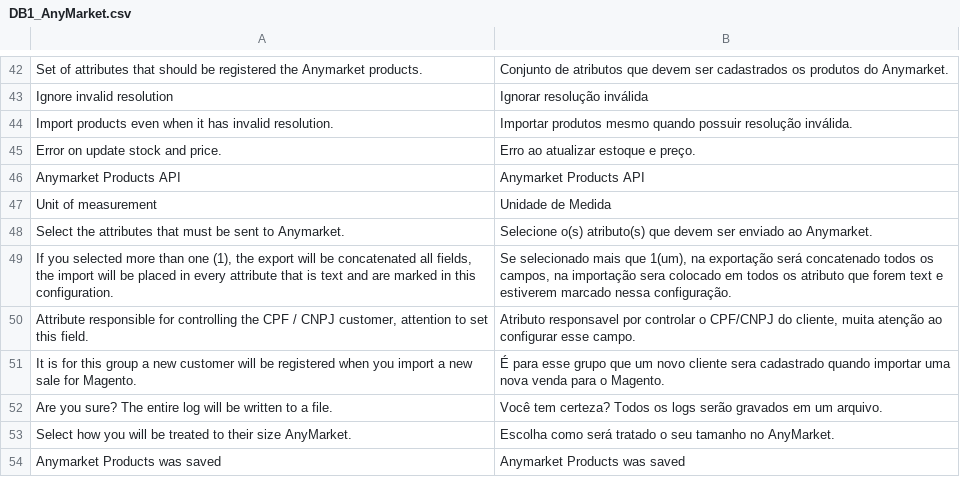
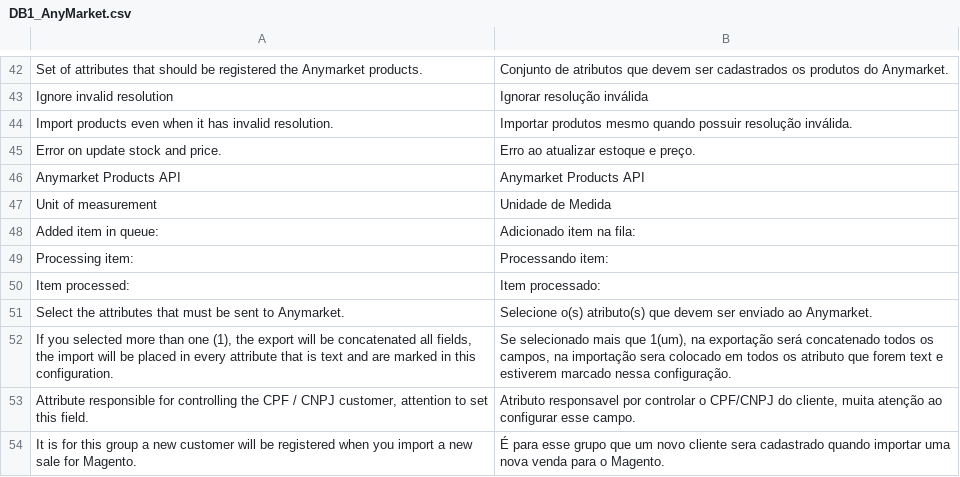
Before and after one commit to robilemos89/anymarket_magento, a CSV file: app/locale/pt_BR/DB1_AnyMarket.csv, drawn as a sheet; only a part is shown, gaps mark what is left out; the shorter side is filled out with more unchanged rows; the diff names each change by its address in the sheet, - before the commit and + after, or states it on an @@ line.

Commit message:
[ANYMARKET] - LOGS IN QUEUE

```diff
--- a/app/locale/pt_BR/DB1_AnyMarket.csv
+++ b/app/locale/pt_BR/DB1_AnyMarket.csv
+row 48: Added item in queue: | Adicionado item na fila:
+row 49: Processing item: | Processando item:
+row 50: Item processed: | Item processado:
```
Also changed, not shown: app/locale/en_US/DB1_AnyMarket.csv, 1 other file.
